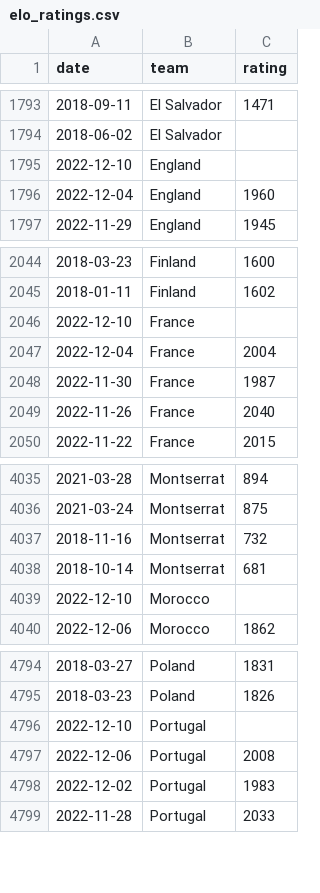
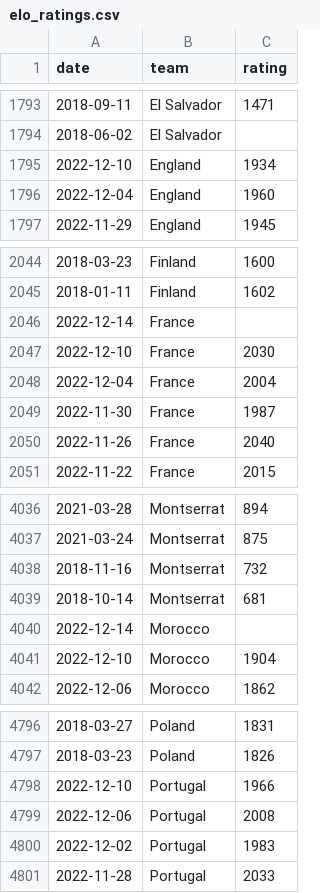
Before and after one commit to araupontones/CariQuiniela, a CSV file: data/3.clean/elo_ratings.csv, drawn as a sheet; only a part is shown, gaps mark what is left out.

```diff
--- a/data/3.clean/elo_ratings.csv
+++ b/data/3.clean/elo_ratings.csv
@@ -1794,3 +1794,3 @@ date,team,rating
 2018-06-02,El Salvador,
-2022-12-10,England,
+2022-12-10,England,1934
 2022-12-04,England,1960
@@ -2045,3 +2045,4 @@ date,team,rating
 2018-01-11,Finland,1602
-2022-12-10,France,
+2022-12-14,France,
+2022-12-10,France,2030
 2022-12-04,France,2004
@@ -4038,3 +4039,4 @@ date,team,rating
 2018-10-14,Montserrat,681
-2022-12-10,Morocco,
+2022-12-14,Morocco,
+2022-12-10,Morocco,1904
 2022-12-06,Morocco,1862
@@ -4795,3 +4797,3 @@ date,team,rating
 2018-03-23,Poland,1826
-2022-12-10,Portugal,
+2022-12-10,Portugal,1966
 2022-12-06,Portugal,2008
```
Also changed, not shown: data/3.clean/ind_all_matches.csv, data/3.clean/ind_teams_year.csv, 3 other files.
